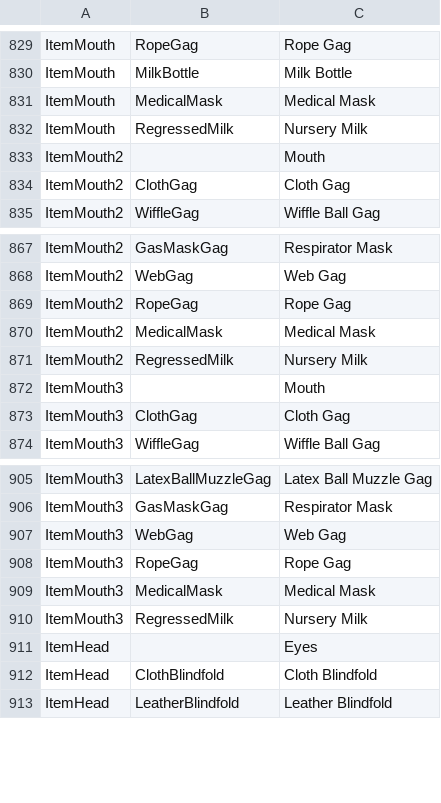
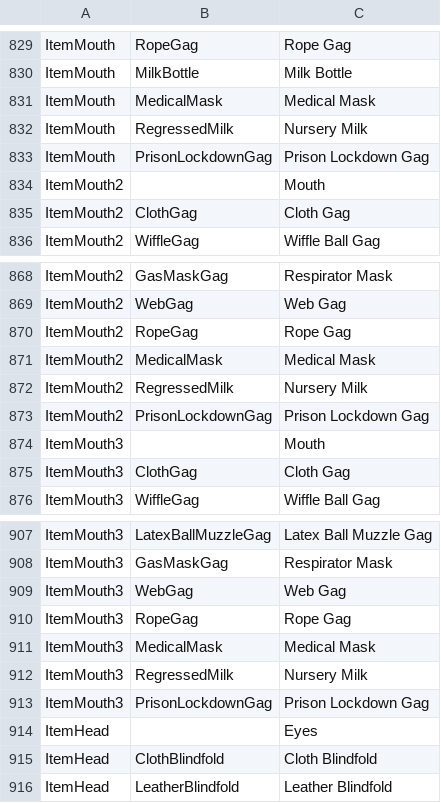
Before and after one commit to elliesec/Bondage-College, a CSV file: BondageClub/Assets/Female3DCG/Female3DCG.csv, drawn as a sheet; only a part is shown, gaps mark what is left out; the diff names each change by its address in the sheet, - before the commit and + after, or states it on an @@ line.

Commit message:
Adds prison lockdown gag items

```diff
--- a/BondageClub/Assets/Female3DCG/Female3DCG.csv
+++ b/BondageClub/Assets/Female3DCG/Female3DCG.csv
+row 833: ItemMouth | PrisonLockdownGag | Prison Lockdown Gag
+row 873: ItemMouth2 | PrisonLockdownGag | Prison Lockdown Gag
+row 913: ItemMouth3 | PrisonLockdownGag | Prison Lockdown Gag
```
Also changed, not shown: 13 other files.
